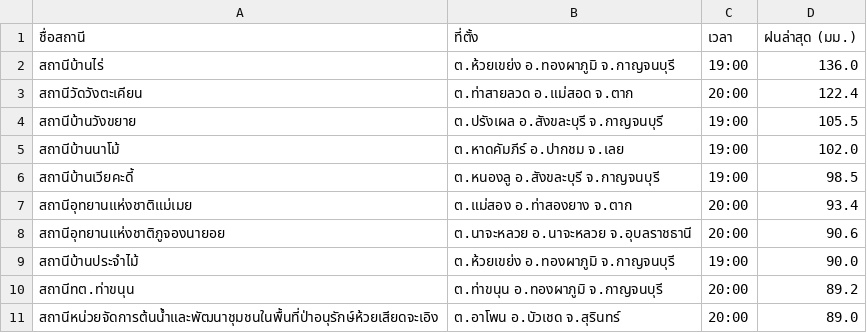
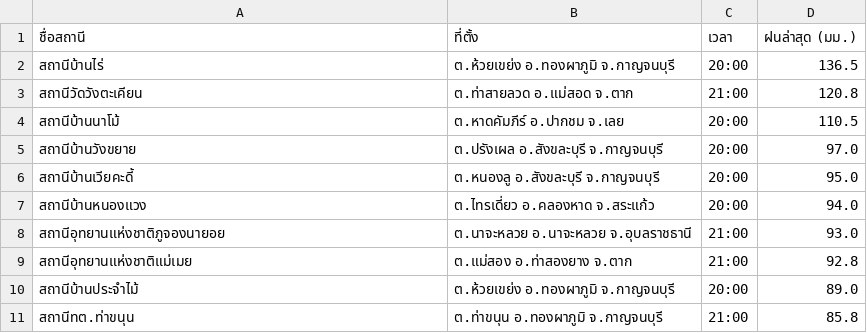
Before and after one commit to chaleeexez/scraper, a CSV file: thaiwater_rainfall_live.csv, drawn as a sheet.

```diff
--- a/thaiwater_rainfall_live.csv
+++ b/thaiwater_rainfall_live.csv
@@ -1,11 +1,11 @@
 ชื่อสถานี,ที่ตั้ง,เวลา,ฝนล่าสุด (มม.)
-สถานีบ้านไร่,ต.ห้วยเขย่ง อ.ทองผาภูมิ จ.กาญจนบุรี,19:00,136.0
-สถานีวัดวังตะเคียน,ต.ท่าสายลวด อ.แม่สอด จ.ตาก,20:00,122.4
-สถานีบ้านวังขยาย,ต.ปรังเผล อ.สังขละบุรี จ.กาญจนบุรี,19:00,105.5
-สถานีบ้านนาโม้,ต.หาดคัมภีร์ อ.ปากชม จ.เลย,19:00,102.0
-สถานีบ้านเวียคะดี้,ต.หนองลู อ.สังขละบุรี จ.กาญจนบุรี,19:00,98.5
-สถานีอุทยานแห่งชาติแม่เมย,ต.แม่สอง อ.ท่าสองยาง จ.ตาก,20:00,93.4
-สถานีอุทยานแห่งชาติภูจองนายอย,ต.นาจะหลวย อ.นาจะหลวย จ.อุบลราชธานี,20:00,90.6
-สถานีบ้านประจำไม้,ต.ห้วยเขย่ง อ.ทองผาภูมิ จ.กาญจนบุรี,19:00,90.0
-สถานีทต.ท่าขนุน,ต.ท่าขนุน อ.ทองผาภูมิ จ.กาญจนบุรี,20:00,89.2
-สถานีหน่วยจัดการต้นน้ำและพัฒนาชุมชนในพื้นที่ป่าอนุรักษ์ห้วยเสียดจะเอิง,ต.อาโพน อ.บัวเชด จ.สุรินทร์,20:00,89.0
+สถานีบ้านไร่,ต.ห้วยเขย่ง อ.ทองผาภูมิ จ.กาญจนบุรี,20:00,136.5
+สถานีวัดวังตะเคียน,ต.ท่าสายลวด อ.แม่สอด จ.ตาก,21:00,120.8
+สถานีบ้านนาโม้,ต.หาดคัมภีร์ อ.ปากชม จ.เลย,20:00,110.5
+สถานีบ้านวังขยาย,ต.ปรังเผล อ.สังขละบุรี จ.กาญจนบุรี,20:00,97.0
+สถานีบ้านเวียคะดี้,ต.หนองลู อ.สังขละบุรี จ.กาญจนบุรี,20:00,95.0
+สถานีบ้านหนองแวง,ต.ไทรเดี่ยว อ.คลองหาด จ.สระแก้ว,20:00,94.0
+สถานีอุทยานแห่งชาติภูจองนายอย,ต.นาจะหลวย อ.นาจะหลวย จ.อุบลราชธานี,21:00,93.0
+สถานีอุทยานแห่งชาติแม่เมย,ต.แม่สอง อ.ท่าสองยาง จ.ตาก,21:00,92.8
+สถานีบ้านประจำไม้,ต.ห้วยเขย่ง อ.ทองผาภูมิ จ.กาญจนบุรี,20:00,89.0
+สถานีทต.ท่าขนุน,ต.ท่าขนุน อ.ทองผาภูมิ จ.กาญจนบุรี,21:00,85.8
```
